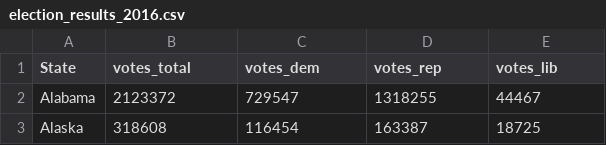
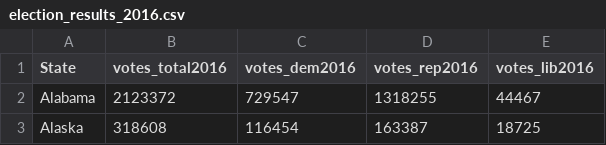
Before and after one commit to briannaschuyler/us_voting_project, a CSV file: data/election_results_2016.csv, drawn as a sheet; only a part is shown.

```diff
--- a/data/election_results_2016.csv
+++ b/data/election_results_2016.csv
@@ -1,2 +1,2 @@
-State,votes_total,votes_dem,votes_rep,votes_lib
+State,votes_total2016,votes_dem2016,votes_rep2016,votes_lib2016
 Alabama,2123372,729547,1318255,44467
```
Also changed, not shown: 28 other files.
